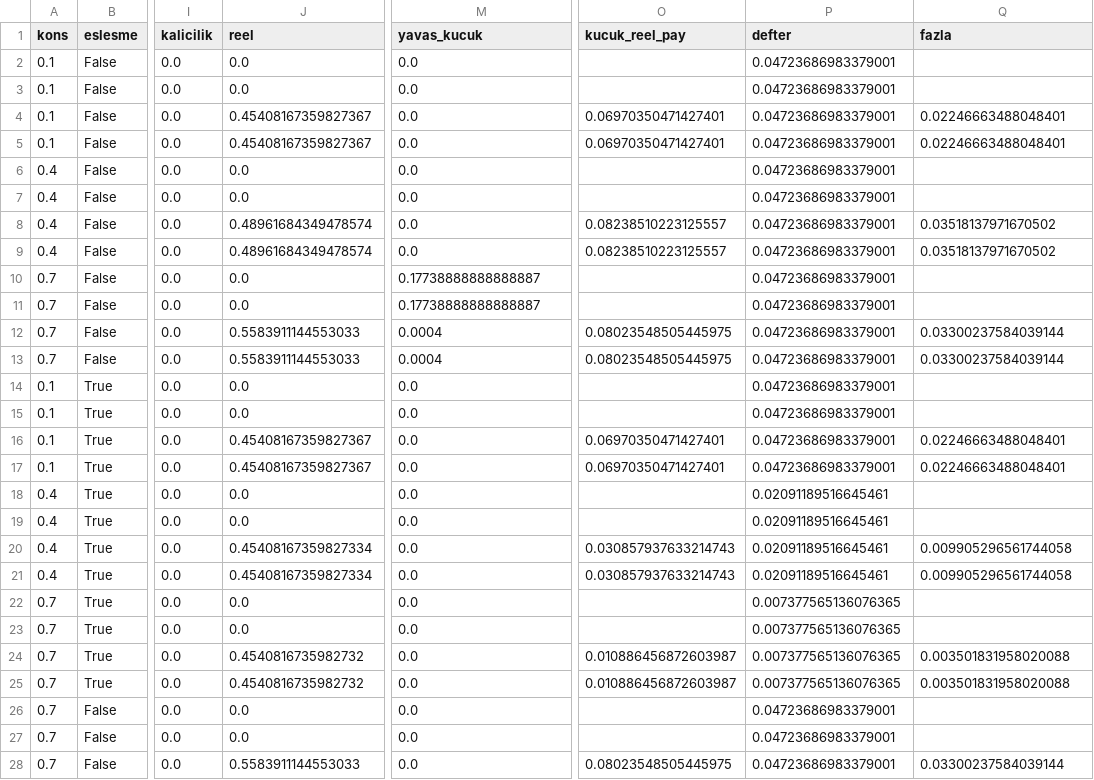
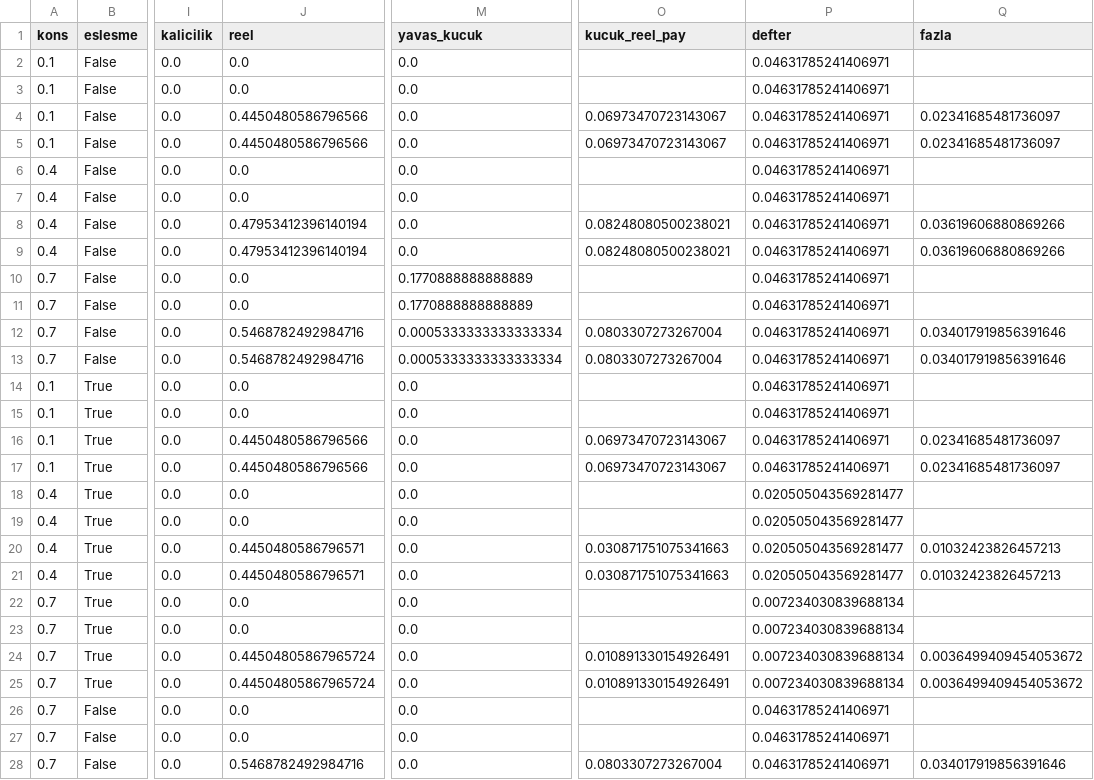
Before and after one commit to saydamonur2002-tech/zarar-teorisi, a CSV file: odeme_dagilim_hucre.csv, drawn as a sheet; only a part is shown, gaps mark what is left out; the diff covers the shown part only; the diff names each change by its address in the sheet, - before the commit and + after, or states it on an @@ line.

```diff
--- a/odeme_dagilim_hucre.csv
+++ b/odeme_dagilim_hucre.csv
-P2:P17 (defter): 0.04723686983379001
+P2:P17 (defter): 0.04631785241406971
-J4:J5 (reel): 0.45408167359827367
+J4:J5 (reel): 0.4450480586796566
-O4:O5 (kucuk_reel_pay): 0.06970350471427401
+O4:O5 (kucuk_reel_pay): 0.06973470723143067
-Q4:Q5 (fazla): 0.02246663488048401
+Q4:Q5 (fazla): 0.02341685481736097
-J8:J9 (reel): 0.48961684349478574
+J8:J9 (reel): 0.47953412396140194
-O8:O9 (kucuk_reel_pay): 0.08238510223125557
+O8:O9 (kucuk_reel_pay): 0.08248080500238021
-Q8:Q9 (fazla): 0.03518137971670502
+Q8:Q9 (fazla): 0.03619606880869266
-M10:M11 (yavas_kucuk): 0.17738888888888887
+M10:M11 (yavas_kucuk): 0.1770888888888889
-J12:J13 (reel): 0.5583911144553033
+J12:J13 (reel): 0.5468782492984716
-M12:M13 (yavas_kucuk): 0.0004
+M12:M13 (yavas_kucuk): 0.0005333333333333334
-O12:O13 (kucuk_reel_pay): 0.08023548505445975
+O12:O13 (kucuk_reel_pay): 0.0803307273267004
-Q12:Q13 (fazla): 0.03300237584039144
+Q12:Q13 (fazla): 0.034017919856391646
-J16:J17 (reel): 0.45408167359827367
+J16:J17 (reel): 0.4450480586796566
-O16:O17 (kucuk_reel_pay): 0.06970350471427401
+O16:O17 (kucuk_reel_pay): 0.06973470723143067
-Q16:Q17 (fazla): 0.02246663488048401
+Q16:Q17 (fazla): 0.02341685481736097
-P18:P21 (defter): 0.02091189516645461
+P18:P21 (defter): 0.020505043569281477
-J20:J21 (reel): 0.45408167359827334
+J20:J21 (reel): 0.4450480586796571
-O20:O21 (kucuk_reel_pay): 0.030857937633214743
+O20:O21 (kucuk_reel_pay): 0.030871751075341663
-Q20:Q21 (fazla): 0.009905296561744058
+Q20:Q21 (fazla): 0.01032423826457213
-P22:P25 (defter): 0.007377565136076365
+P22:P25 (defter): 0.007234030839688134
-J24:J25 (reel): 0.4540816735982732
+J24:J25 (reel): 0.44504805867965724
-O24:O25 (kucuk_reel_pay): 0.010886456872603987
+O24:O25 (kucuk_reel_pay): 0.010891330154926491
-Q24:Q25 (fazla): 0.003501831958020088
+Q24:Q25 (fazla): 0.0036499409454053672
-P26:P28 (defter): 0.04723686983379001
+P26:P28 (defter): 0.04631785241406971
-J28 (reel): 0.5583911144553033
+J28 (reel): 0.5468782492984716
-O28 (kucuk_reel_pay): 0.08023548505445975
+O28 (kucuk_reel_pay): 0.0803307273267004
-Q28 (fazla): 0.03300237584039144
+Q28 (fazla): 0.034017919856391646
```
Also changed, not shown: 18 edited cells elsewhere in this file, mahsup_sektor_donem.csv, matris_v2_zaman_serisi.csv, 34 other files.
